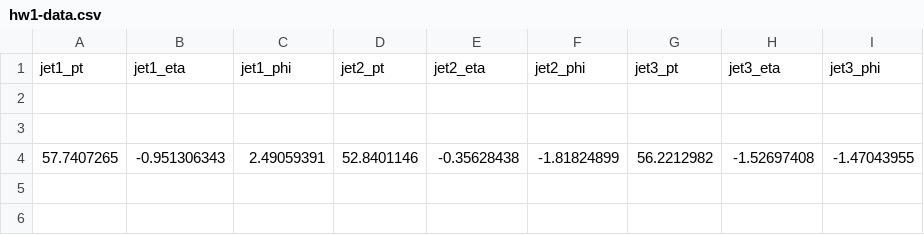
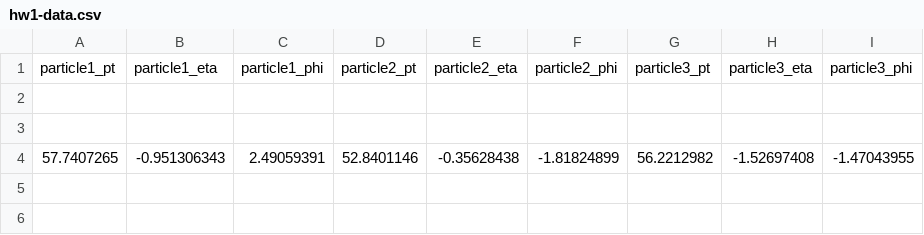
Before and after one commit to haichenwangberkeley/physics129fall2026, a CSV file: HW/hw1-data.csv, drawn as a sheet; only a part is shown; removed rows and columns are numbered as before the commit, all else as after; the diff names each change by its address in the sheet, - before the commit and + after, or states it on an @@ line.

Commit message:
Rename homework data columns from jets to particles

```diff
--- a/HW/hw1-data.csv
+++ b/HW/hw1-data.csv
-row 1: jet1_pt | jet1_eta | jet1_phi | jet2_pt | jet2_eta | jet2_phi | jet3_pt | jet3_eta | jet3_phi
+row 1: particle1_pt | particle1_eta | particle1_phi | particle2_pt | particle2_eta | particle2_phi | particle3_pt | particle3_eta | particle3_phi
```
Also changed, not shown: 1 other file.
